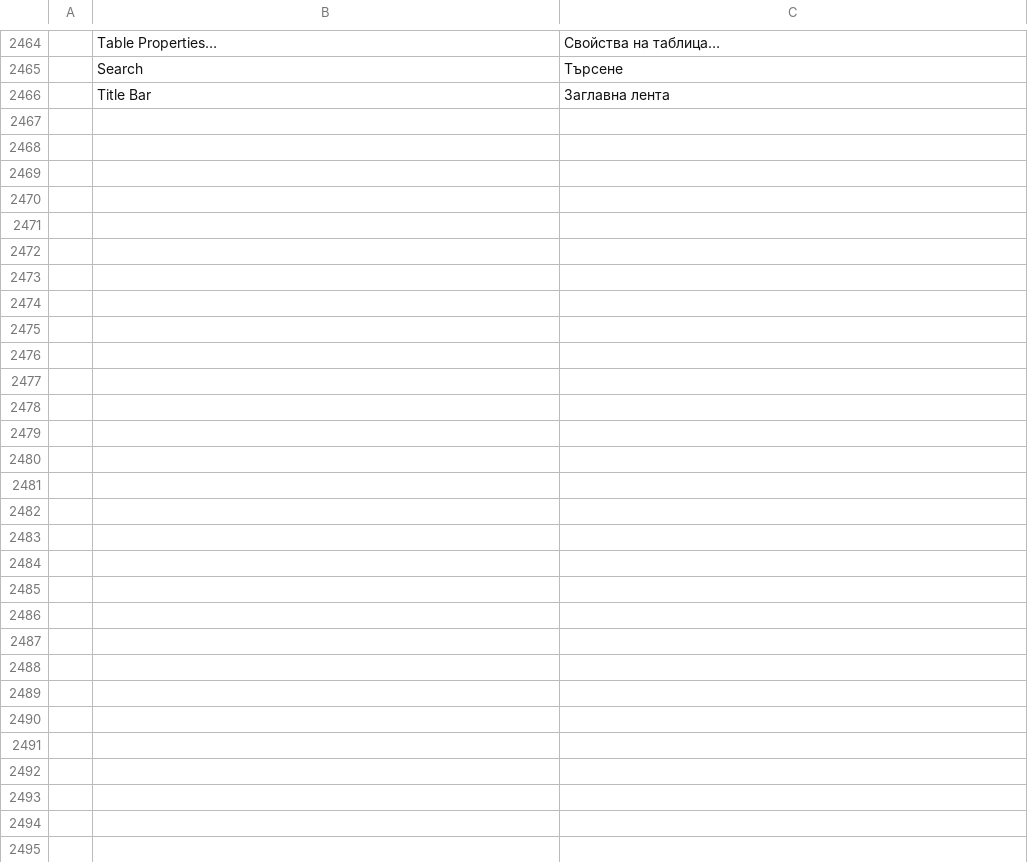
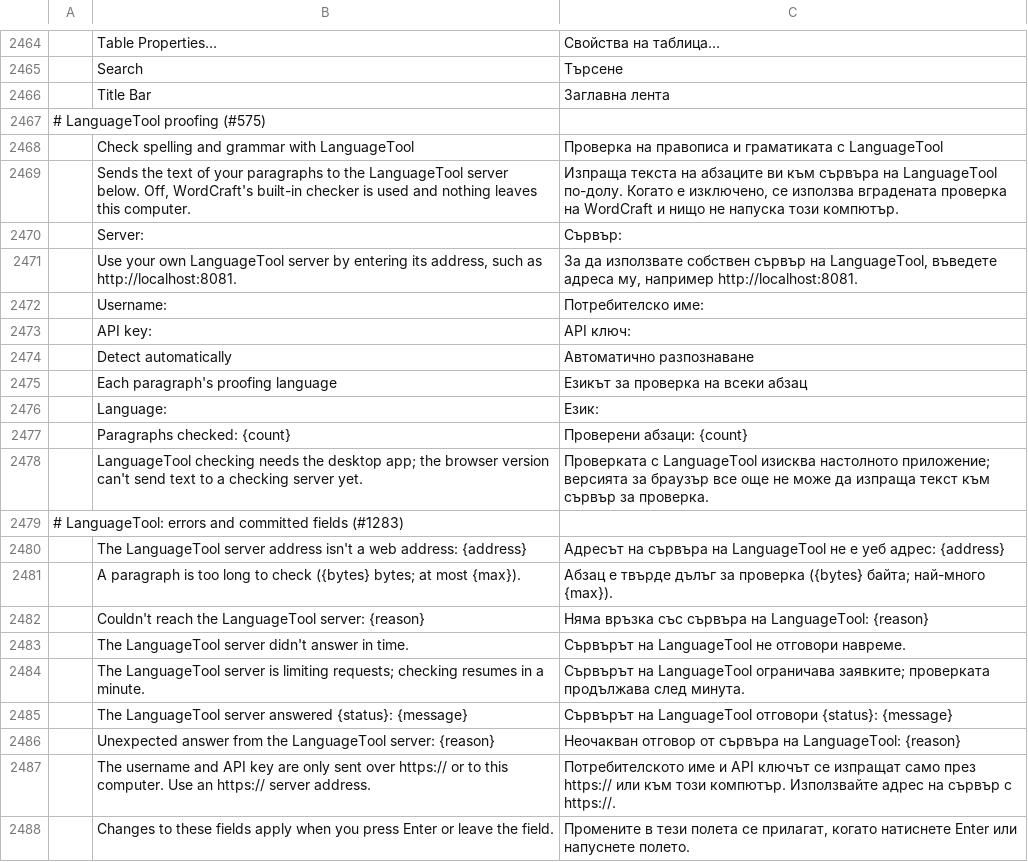
Before and after one commit to SNTBonvin/wordcraftmine, a TSV file: crates/ui-egui/src/i18n/bg.tsv, drawn as a sheet; only a part is shown, gaps mark what is left out.

```diff
--- a/crates/ui-egui/src/i18n/bg.tsv
+++ b/crates/ui-egui/src/i18n/bg.tsv
@@ -2466 +2466,23 @@
 	Title Bar	Заглавна лента
+# LanguageTool proofing (#575)
+	Check spelling and grammar with LanguageTool	Проверка на правописа и граматиката с LanguageTool
+	Sends the text of your paragraphs to the LanguageTool server below. Off, WordCraft's built-in checker is used and nothing leaves this computer.	Изпраща текста на абзаците ви към сървъра на LanguageTool по-долу. Когато е изключено, се използва вградената проверка на WordCraft и нищо не напуска този компютър.
+	Server:	Сървър:
+	Use your own LanguageTool server by entering its address, such as http://localhost:8081.	За да използвате собствен сървър на LanguageTool, въведете адреса му, например http://localhost:8081.
+	Username:	Потребителско име:
+	API key:	API ключ:
+	Detect automatically	Автоматично разпознаване
+	Each paragraph's proofing language	Езикът за проверка на всеки абзац
+	Language:	Език:
+	Paragraphs checked: {count}	Проверени абзаци: {count}
+	LanguageTool checking needs the desktop app; the browser version can't send text to a checking server yet.	Проверката с LanguageTool изисква настолното приложение; версията за браузър все още не може да изпраща текст към сървър за проверка.
+# LanguageTool: errors and committed fields (#1283)
+	The LanguageTool server address isn't a web address: {address}	Адресът на сървъра на LanguageTool не е уеб адрес: {address}
+	A paragraph is too long to check ({bytes} bytes; at most {max}).	Абзац е твърде дълъг за проверка ({bytes} байта; най-много {max}).
+	Couldn't reach the LanguageTool server: {reason}	Няма връзка със сървъра на LanguageTool: {reason}
+	The LanguageTool server didn't answer in time.	Сървърът на LanguageTool не отговори навреме.
+	The LanguageTool server is limiting requests; checking resumes in a minute.	Сървърът на LanguageTool ограничава заявките; проверката продължава след минута.
+	The LanguageTool server answered {status}: {message}	Сървърът на LanguageTool отговори {status}: {message}
+	Unexpected answer from the LanguageTool server: {reason}	Неочакван отговор от сървъра на LanguageTool: {reason}
+	The username and API key are only sent over https:// or to this computer. Use an https:// server address.	Потребителското име и API ключът се изпращат само през https:// или към този компютър. Използвайте адрес на сървър с https://.
+	Changes to these fields apply when you press Enter or leave the field.	Промените в тези полета се прилагат, когато натиснете Enter или напуснете полето.
```
Also changed, not shown: crates/ui-egui/src/i18n/ja.tsv, crates/ui-egui/src/i18n/pt-br.tsv, 27 other files.
